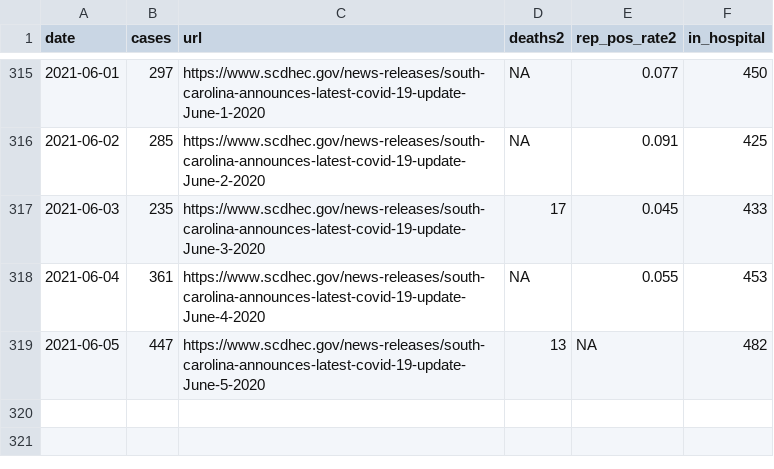
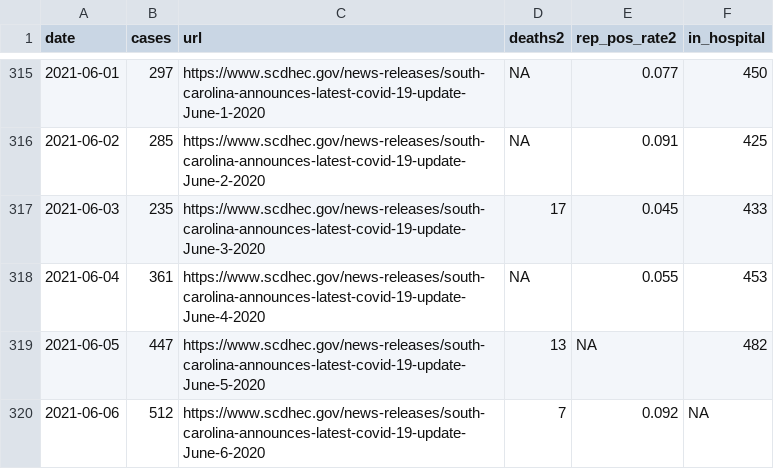
Before and after one commit to jacob-long/SC-COVID-19-Dashboard, a CSV file: dhec_case_data.csv, drawn as a sheet; only a part is shown, gaps mark what is left out; the diff names each change by its address in the sheet, - before the commit and + after, or states it on an @@ line.

```diff
--- a/dhec_case_data.csv
+++ b/dhec_case_data.csv
+row 320: 2021-06-06 | 512 | https://www.scdhec.gov/news-releases/south-carolina-announces-latest-covid-19-update-June-6-2020 | 7 | 0.092 | NA
```
Also changed, not shown: 1 other file.
